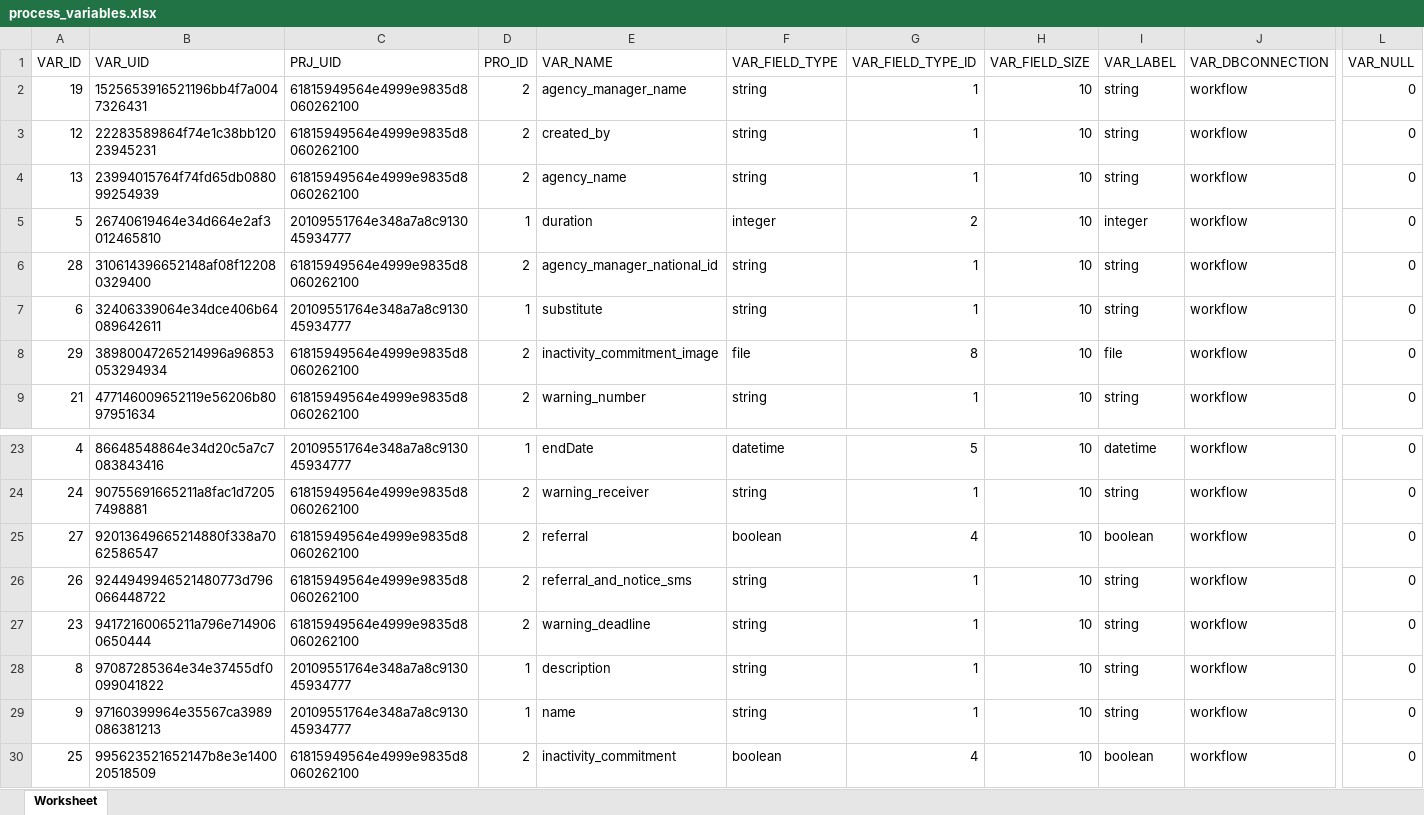
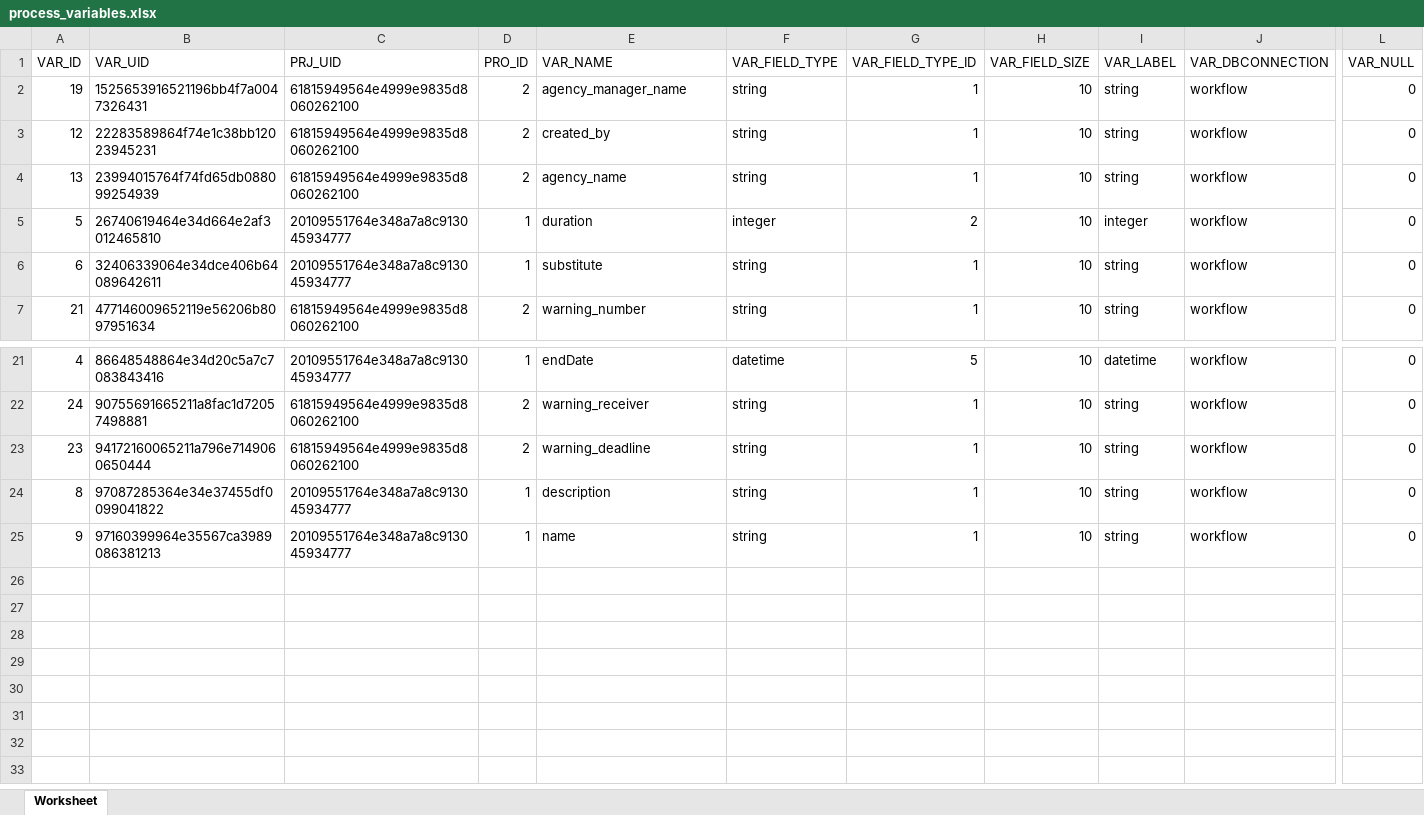
Before and after one commit to Behin-Industrial-Group/l.altfuel.ir-v9, an Excel workbook: public/process_variables.xlsx, sheet Worksheet, drawn as a sheet; only a part is shown, gaps mark what is left out; values as stored, in another font and other column widths than the file's, no borders; rows hold the shown columns only; the diff names each change by its address in the sheet, - before the commit and + after, or states it on an @@ line.

Commit message:
Revert "sms template"
This reverts commit 5dfef29c27a314c41e7e0c915334cd3ddef19c43.

```diff
--- a/public/process_variables.xlsx (sheet Worksheet)
+++ b/public/process_variables.xlsx (sheet Worksheet)
-row 6: 28 | 310614396652148af08f122080329400 | 61815949564e4999e9835d8060262100 | 2 | agency_manager_national_id | string | 1 | 10 | string | workflow | 0
-row 8: 29 | 38980047265214996a96853053294934 | 61815949564e4999e9835d8060262100 | 2 | inactivity_commitment_image | file | 8 | 10 | file | workflow | 0
-row 25: 27 | 92013649665214880f338a7062586547 | 61815949564e4999e9835d8060262100 | 2 | referral | boolean | 4 | 10 | boolean | workflow | 0
-row 26: 26 | 9244949946521480773d796066448722 | 61815949564e4999e9835d8060262100 | 2 | referral_and_notice_sms | string | 1 | 10 | string | workflow | 0
-row 30: 25 | 995623521652147b8e3e140020518509 | 61815949564e4999e9835d8060262100 | 2 | inactivity_commitment | boolean | 4 | 10 | boolean | workflow | 0
```
Also changed, not shown: 24 other files.
